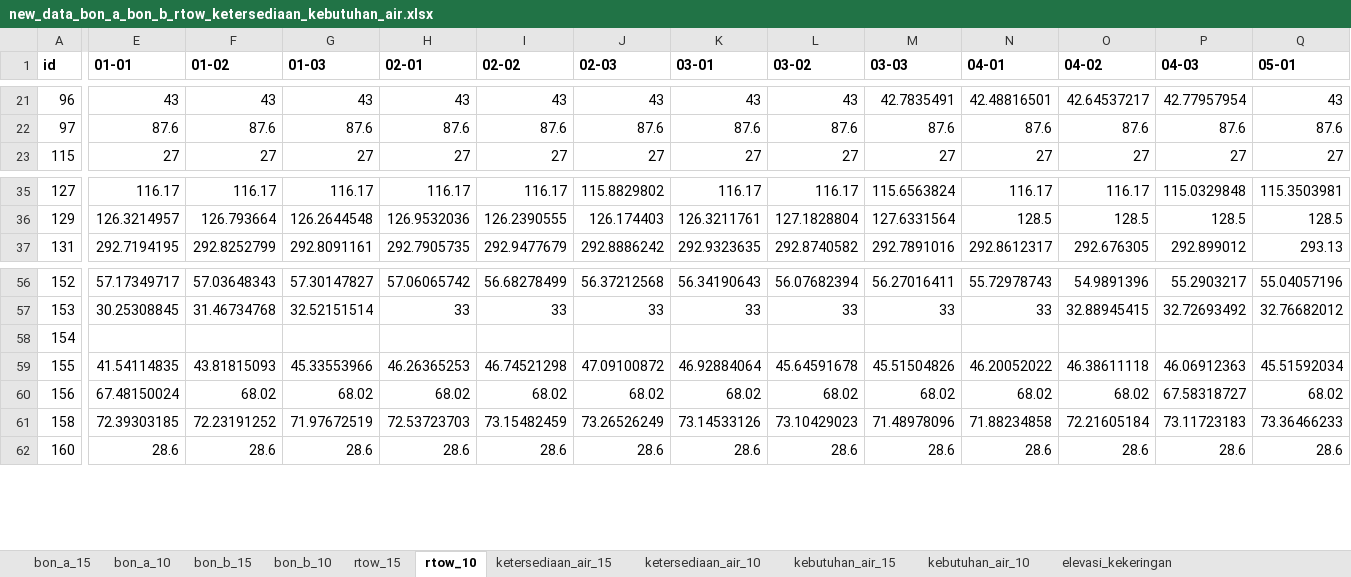
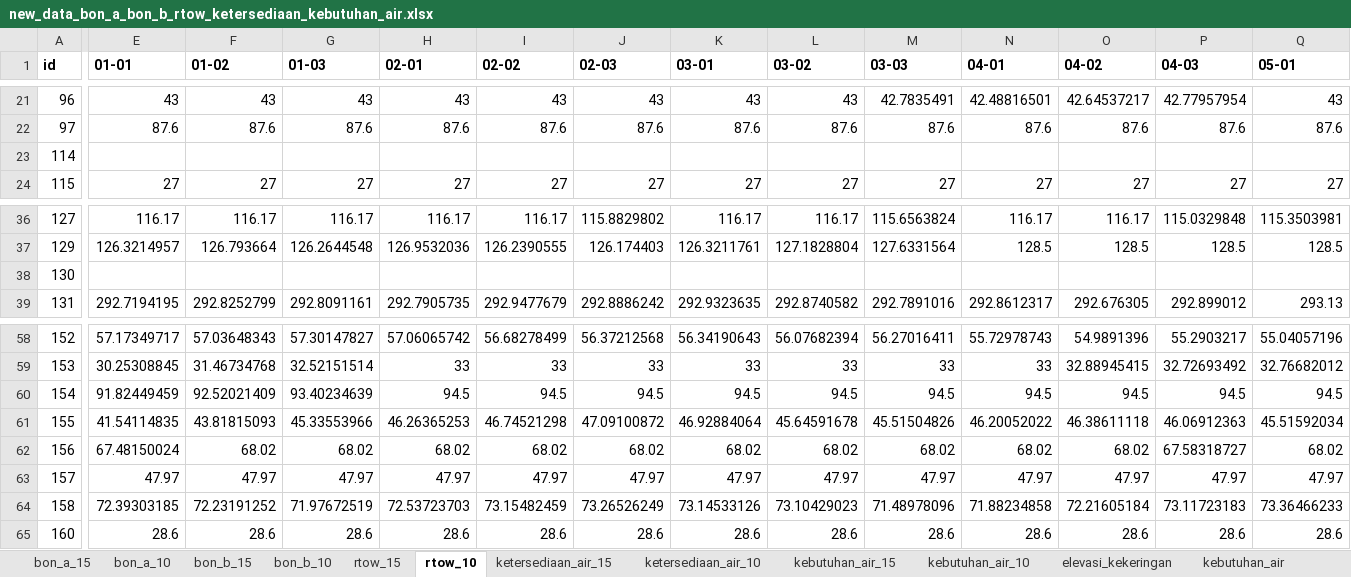
Before and after one commit to faradilahade/machine-learning-tma-pmb-2026, an Excel workbook: data_bon/new_data_bon_a_bon_b_rtow_ketersediaan_kebutuhan_air.xlsx, sheet rtow_10, drawn as a sheet; only a part is shown, gaps mark what is left out; values as stored, in another font and other column widths than the file's, no borders; addresses are those after the commit; rows hold the shown columns only; the diff covers the shown part only; the diff names each change by its address in the sheet, - before the commit and + after, or states it on an @@ line.

```diff
--- a/data_bon/new_data_bon_a_bon_b_rtow_ketersediaan_kebutuhan_air.xlsx (sheet rtow_10)
+++ b/data_bon/new_data_bon_a_bon_b_rtow_ketersediaan_kebutuhan_air.xlsx (sheet rtow_10)
+sheet tab: kebutuhan_air
+row 23: 114
+row 38: 130
-E60 (01-01): (empty)
+E60 (01-01): 91.82449459
-F60 (01-02): (empty)
+F60 (01-02): 92.52021409
-G60 (01-03): (empty)
+G60 (01-03): 93.40234639
-H60 (02-01): (empty)
+H60 (02-01): 94.5
-I60 (02-02): (empty)
+I60 (02-02): 94.5
-J60 (02-03): (empty)
+J60 (02-03): 94.5
-K60 (03-01): (empty)
+K60 (03-01): 94.5
-L60 (03-02): (empty)
+L60 (03-02): 94.5
-M60 (03-03): (empty)
+M60 (03-03): 94.5
-N60 (04-01): (empty)
+N60 (04-01): 94.5
-O60 (04-02): (empty)
+O60 (04-02): 94.5
-P60 (04-03): (empty)
+P60 (04-03): 94.5
-Q60 (05-01): (empty)
+Q60 (05-01): 94.5
+row 63: 157 | 47.97 | 47.97 | 47.97 | 47.97 | 47.97 | 47.97 | 47.97 | 47.97 | 47.97 | 47.97 | 47.97 | 47.97 | 47.97
```
Also changed, not shown: 167 edited cells elsewhere in this sheet, sheet ketersediaan_air_10, sheet bon_a_15, sheet bon_b_15, sheet kebutuhan_air_15, sheet ketersediaan_air_15, sheet rtow_15, 4 more sheets, 2 other files.
